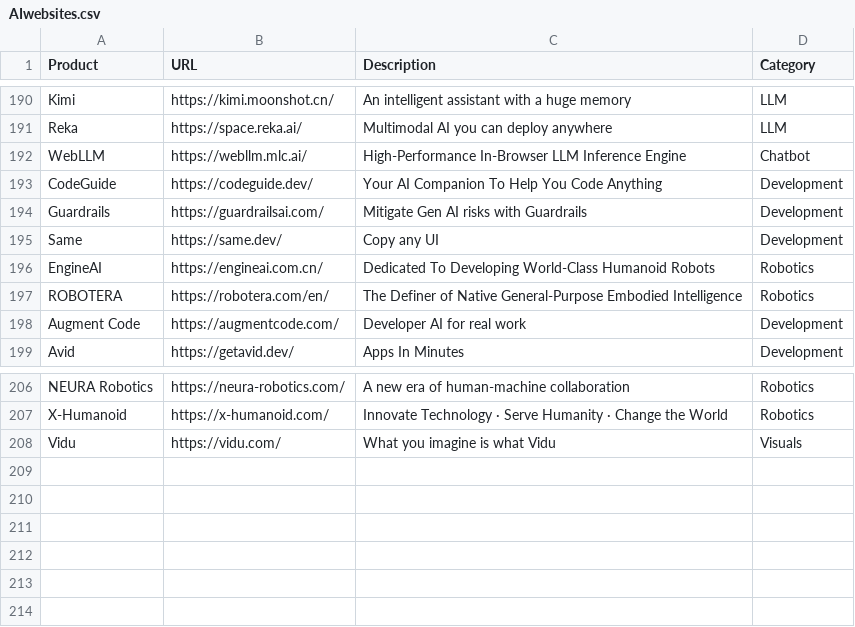
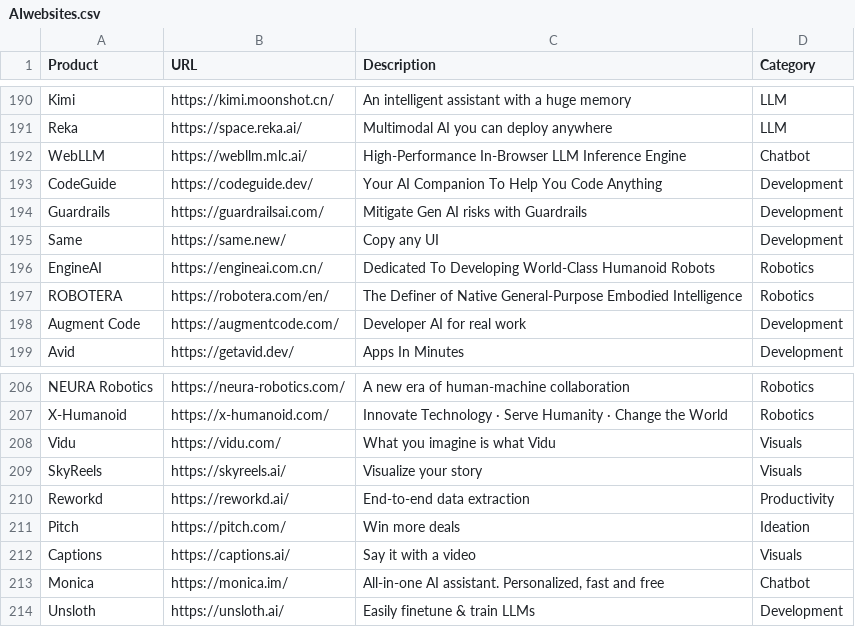
Before and after one commit to amitsarkar007/AI-tools, a CSV file: AIwebsites.csv, drawn as a sheet; only a part is shown, gaps mark what is left out.

```diff
--- a/AIwebsites.csv
+++ b/AIwebsites.csv
@@ -194,3 +194,3 @@ CodeGuide,https://codeguide.dev/,Your AI Companion To Help You Code Anything,Dev
 Guardrails,https://guardrailsai.com/,Mitigate Gen AI risks with Guardrails,Development
-Same,https://same.dev/,Copy any UI,Development
+Same,https://same.new/,Copy any UI,Development
 EngineAI,https://engineai.com.cn/,Dedicated To Developing World-Class Humanoid Robots,Robotics
@@ -208 +208,7 @@ X-Humanoid,https://x-humanoid.com/,Innovate Technology · Serve Humanity · Chan
 Vidu,https://vidu.com/,What you imagine is what Vidu,Visuals
+SkyReels,https://skyreels.ai/, Visualize your story,Visuals
+Reworkd,https://reworkd.ai/,End-to-end data extraction,Productivity
+Pitch,https://pitch.com/,Win more deals,Ideation
+Captions,https://captions.ai/,Say it with a video,Visuals
+Monica,https://monica.im/,"All-in-one AI assistant. Personalized, fast and free",Chatbot
+Unsloth,https://unsloth.ai/,Easily finetune & train LLMs,Development
```
Also changed, not shown: 11 other files.
